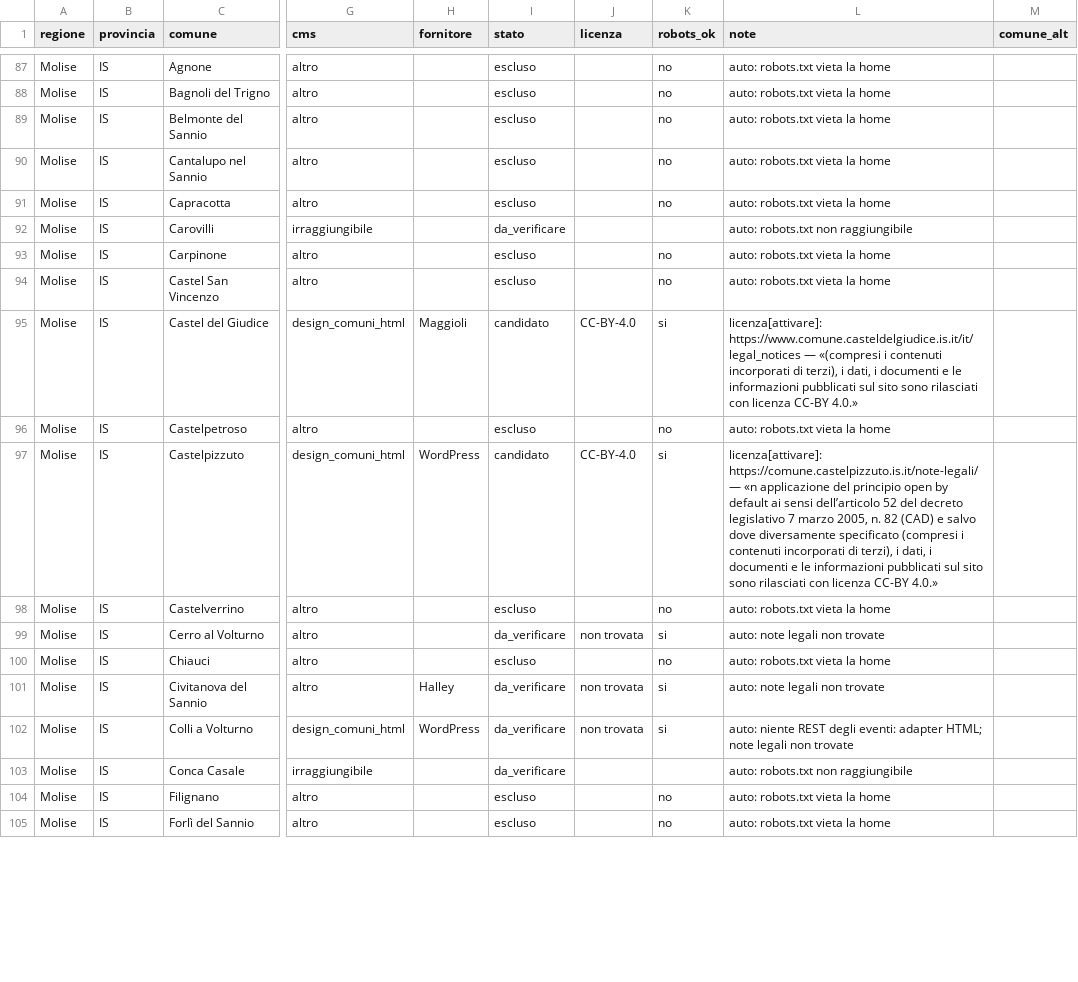
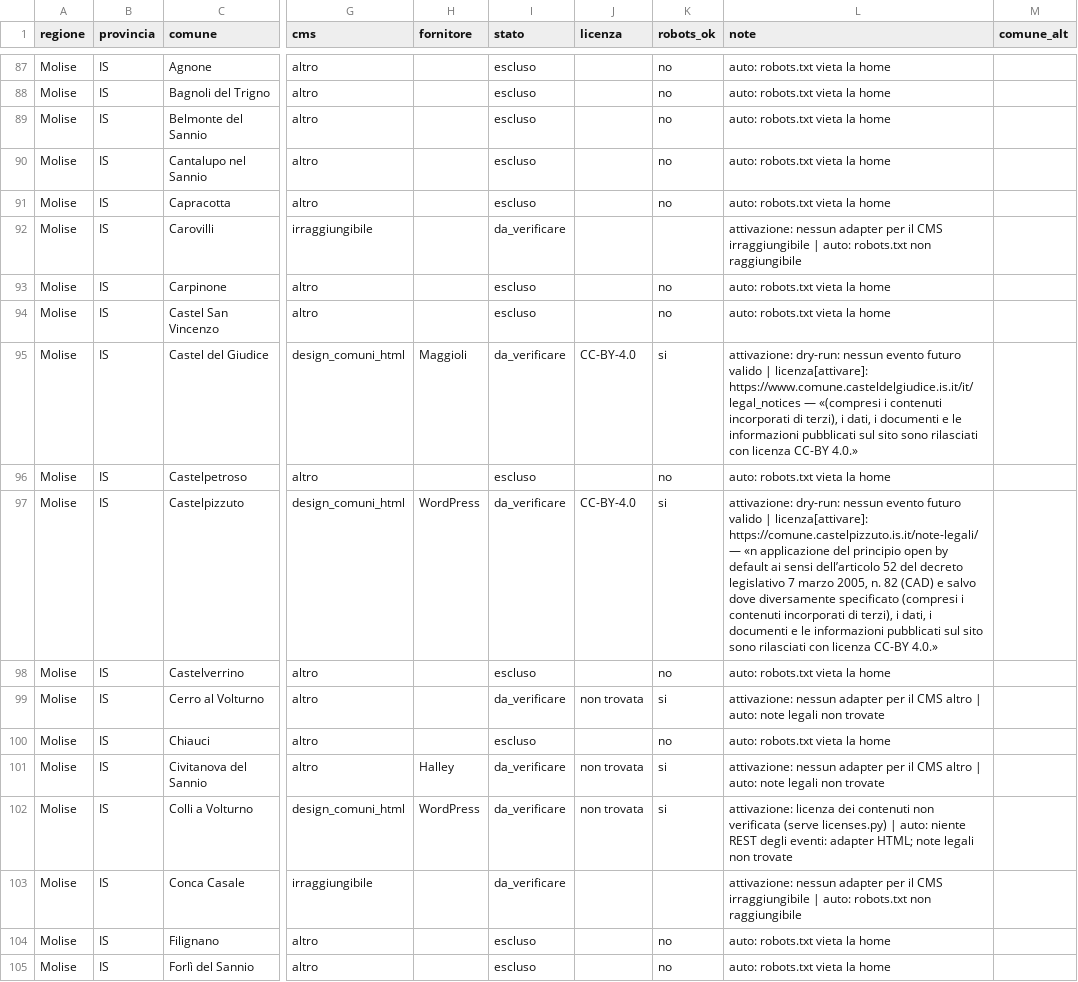
Before and after one commit to AndreaAzzarello/app_eventi, a CSV file: tools/importer/sources/molise.csv, drawn as a sheet; only a part is shown, gaps mark what is left out; the diff covers the shown part only; the diff names each change by its address in the sheet, - before the commit and + after, or states it on an @@ line.

```diff
--- a/tools/importer/sources/molise.csv
+++ b/tools/importer/sources/molise.csv
-L92 (note): auto: robots.txt…
+L92 (note): attivazione: nessun adapter per il CMS irraggiungibile | auto: robots.txt…
-I95 (stato): candidato
+I95 (stato): da_verificare
-L95 (note): licenza[attivare]: https://www.comune.casteldelgiudice.is.it/it/legal_notices…
+L95 (note): attivazione: dry-run: nessun evento futuro valido | licenza[attivare]: https://www.comune.casteldelgiudice.is.it/it/legal_notices…
-I97 (stato): candidato
+I97 (stato): da_verificare
-L97 (note): licenza[attivare]: https://comune.castelpizzuto.is.it/note-legali/…
+L97 (note): attivazione: dry-run: nessun evento futuro valido | licenza[attivare]: https://comune.castelpizzuto.is.it/note-legali/…
-L99 (note): auto: note…
+L99 (note): attivazione: nessun adapter per il CMS altro | auto: note…
-L101 (note): auto: note…
+L101 (note): attivazione: nessun adapter per il CMS altro | auto: note…
-L102 (note): auto: niente…
+L102 (note): attivazione: licenza dei contenuti non verificata (serve licenses.py) | auto: niente…
-L103 (note): auto: robots.txt…
+L103 (note): attivazione: nessun adapter per il CMS irraggiungibile | auto: robots.txt…
```
Also changed, not shown: 112 edited cells elsewhere in this file, tools/importer/sources/basilicata.csv, 16 other files.
